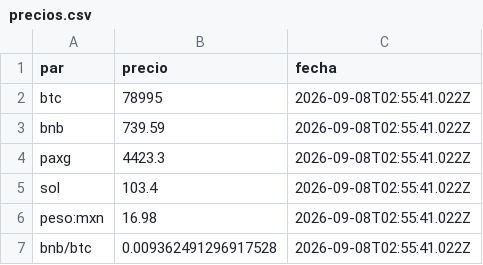
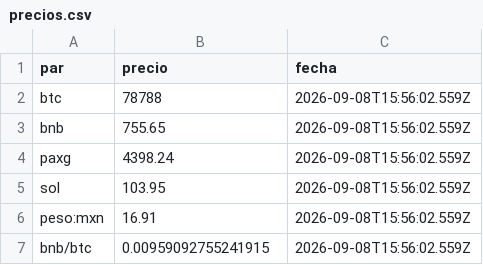
Before and after one commit to etherusko/binanca_api_prices, a CSV file: precios.csv, drawn as a sheet.

```diff
--- a/precios.csv
+++ b/precios.csv
@@ -1,7 +1,7 @@
 par,precio,fecha
-btc,78995,2026-09-08T02:55:41.022Z
-bnb,739.59,2026-09-08T02:55:41.022Z
-paxg,4423.3,2026-09-08T02:55:41.022Z
-sol,103.4,2026-09-08T02:55:41.022Z
-peso:mxn,16.98,2026-09-08T02:55:41.022Z
-bnb/btc,0.009362491296917528,2026-09-08T02:55:41.022Z
+btc,78788,2026-09-08T15:56:02.559Z
+bnb,755.65,2026-09-08T15:56:02.559Z
+paxg,4398.24,2026-09-08T15:56:02.559Z
+sol,103.95,2026-09-08T15:56:02.559Z
+peso:mxn,16.91,2026-09-08T15:56:02.559Z
+bnb/btc,0.00959092755241915,2026-09-08T15:56:02.559Z
```
